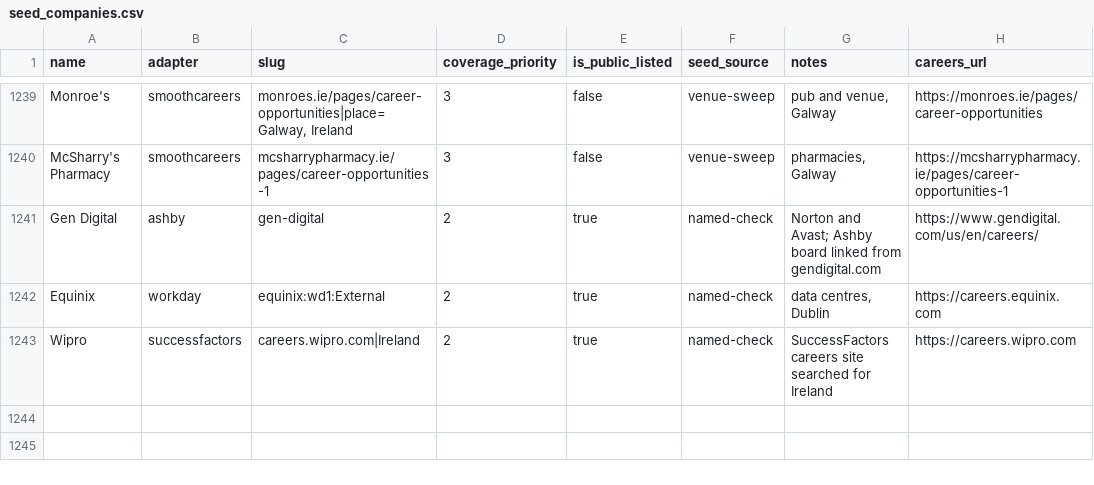
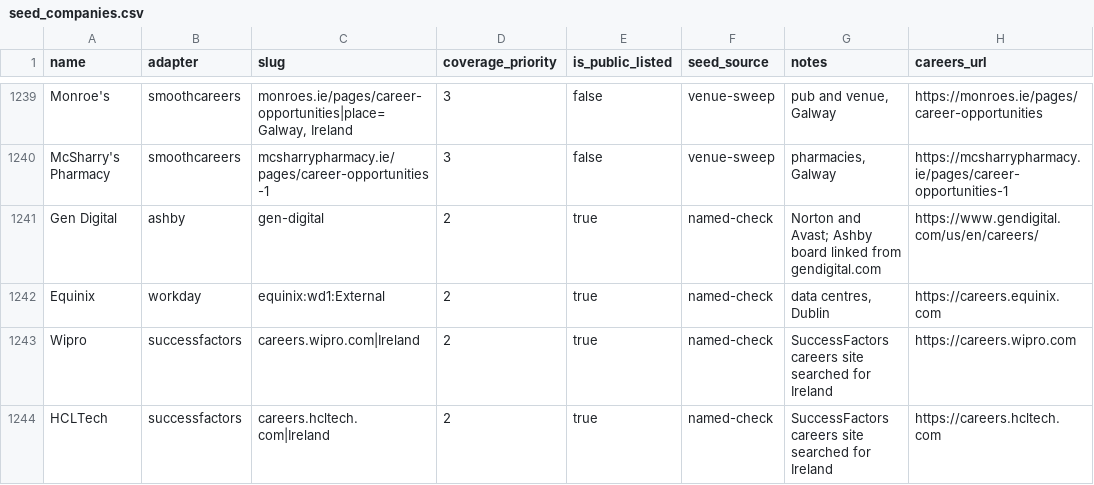
Before and after one commit to ag2502/Sorted-Place, a CSV file: data/seed_companies.csv, drawn as a sheet; only a part is shown, gaps mark what is left out; the diff names each change by its address in the sheet, - before the commit and + after, or states it on an @@ line.

Commit message:
2026-10-22 01:18 - Read HCLTech's SuccessFactors site for Ireland
HCLTech was missing; careers.hcltech.com is SuccessFactors. No Irish roles open on 22 Oct 2026, read so new ones show up.

```diff
--- a/data/seed_companies.csv
+++ b/data/seed_companies.csv
+row 1244: HCLTech | successfactors | careers.hcltech.com|Ireland | 2 | true | named-check | SuccessFactors careers site searched for Ireland | https://careers.hcltech.com
```
